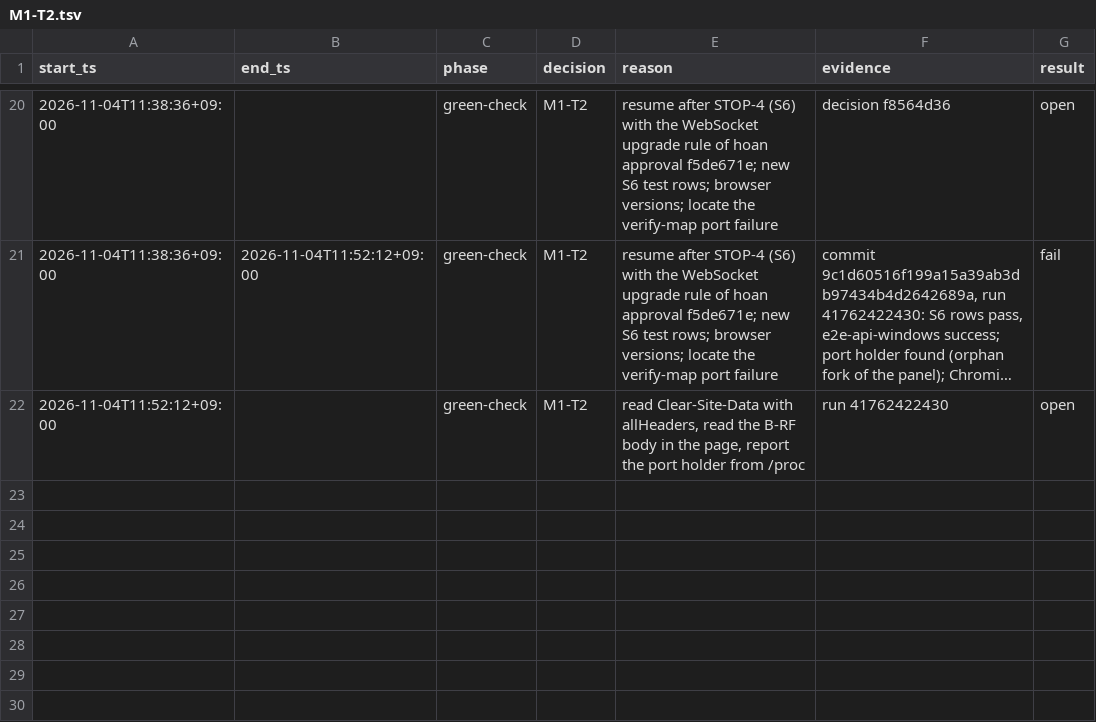
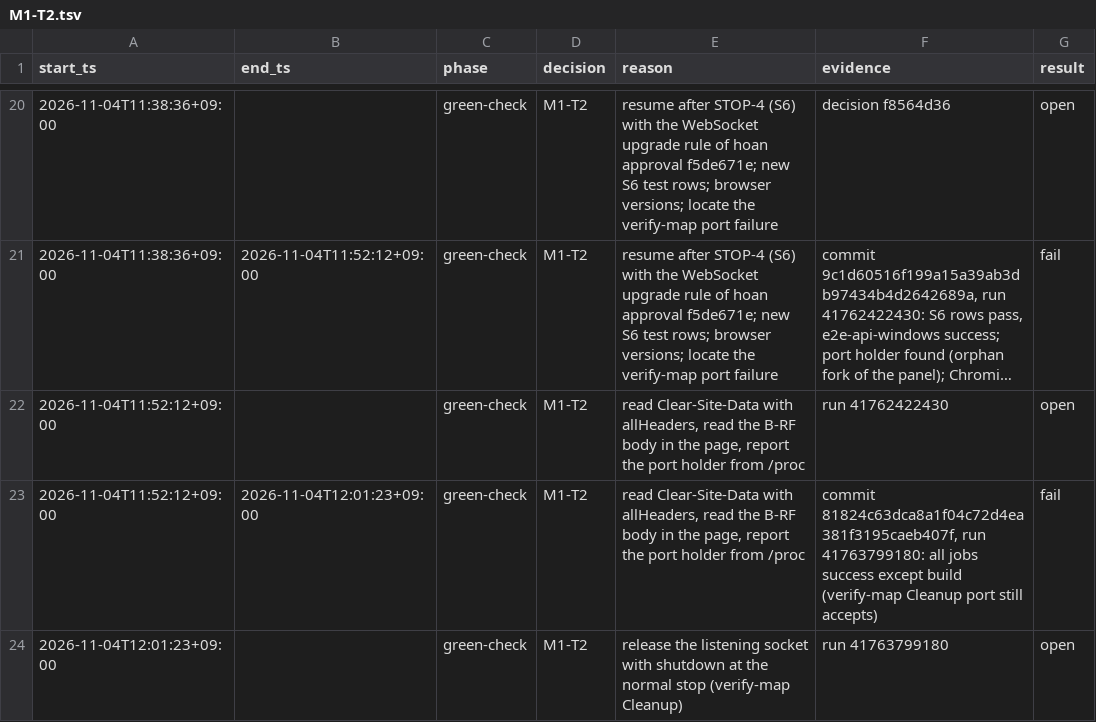
Before and after one commit to prdroom/intuitik, a TSV file: .factory/log/M1-T2.tsv, drawn as a sheet; only a part is shown, gaps mark what is left out; long unchanged cells end in …; the diff names each change by its address in the sheet, - before the commit and + after, or states it on an @@ line.

Commit message:
M1-T2: shut the listening socket down at the normal stop so that no copied descriptor keeps 127.0.0.1:P listening
Signed-off-by: hoanmakes <192824589+hoanmakes@users.noreply.github.com>

```diff
--- a/.factory/log/M1-T2.tsv
+++ b/.factory/log/M1-T2.tsv
+row 23: 2026-11-04T11:52:12+09:00 | 2026-11-04T12:01:23+09:00 | green-check | M1-T2 | read Clear-Site-Data with allHeaders, read the B-RF body in the page, report the port holder from /proc | commit 81824c63dca8a1f04c72d4ea381f3195caeb407f, run 41763799180: all jobs success except build (verify-map Cleanup port still accepts) | fail
+row 24: 2026-11-04T12:01:23+09:00 |  | green-check | M1-T2 | release the listening socket with shutdown at the normal stop (verify-map Cleanup) | run 41763799180 | open
```
Also changed, not shown: 3 other files.
